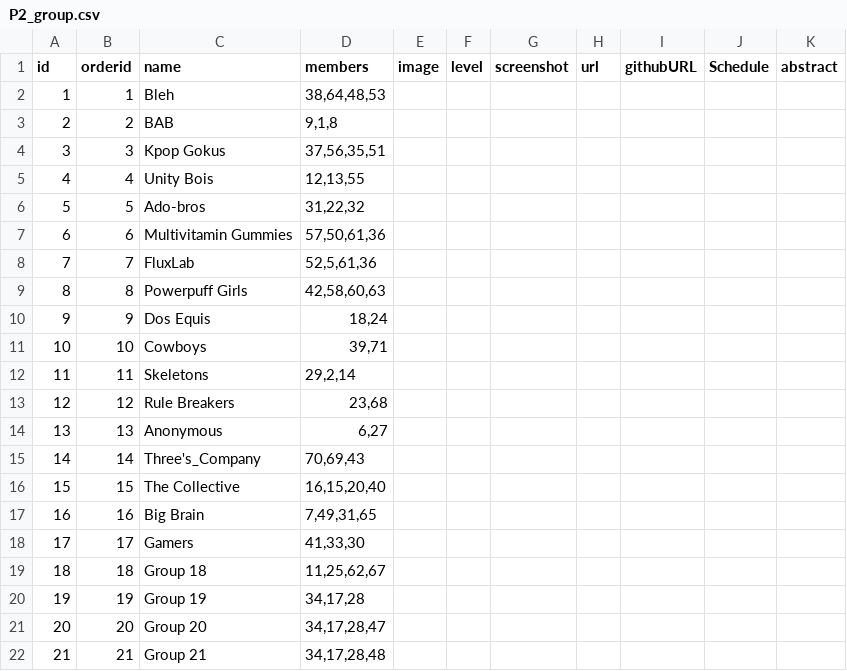
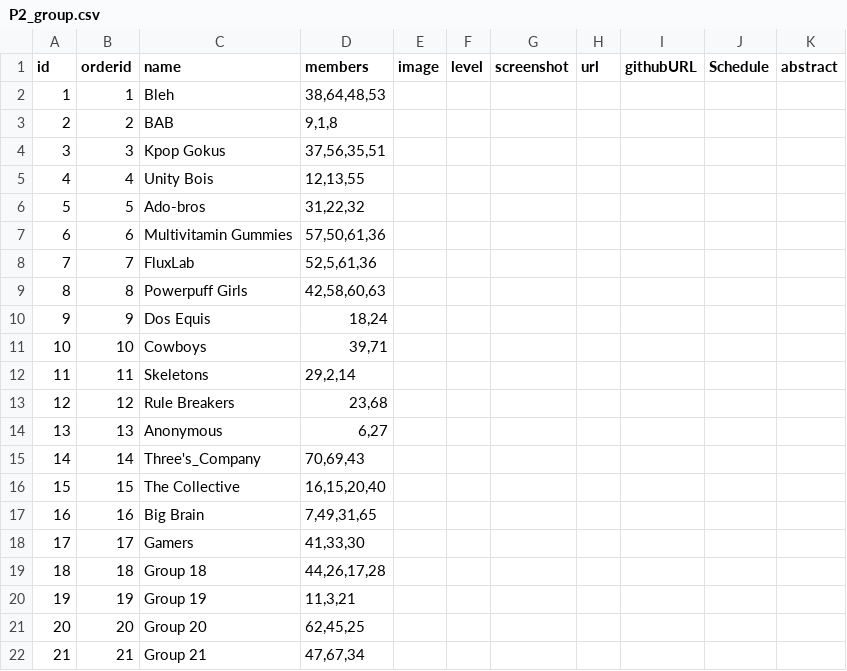
Before and after one commit to iDataVisualizationLab/CS5331-VirtualReality-Fall2020, a CSV file: P2/P2_group.csv, drawn as a sheet.

Commit message:
Update P2_group.csv

```diff
--- a/P2/P2_group.csv
+++ b/P2/P2_group.csv
@@ -18,5 +18,5 @@ id,orderid,name,members,image,level,screenshot,url,githubURL,Schedule,abstract
 17,17,Gamers,"41,33,30",,,,,,,
-18,18,Group 18,"11,25,62,67",,,,,,,
-19,19,Group 19,"34,17,28",,,,,,,
-20,20,Group 20,"34,17,28,47",,,,,,,
-21,21,Group 21,"34,17,28,48",,,,,,,
+18,18,Group 18,"44,26,17,28",,,,,,,
+19,19,Group 19,"11,3,21",,,,,,,
+20,20,Group 20,"62,45,25",,,,,,,
+21,21,Group 21,"47,67,34",,,,,,,
```
